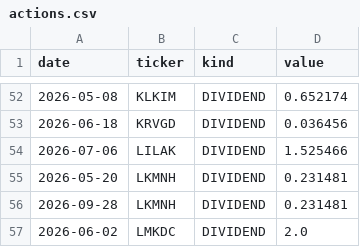
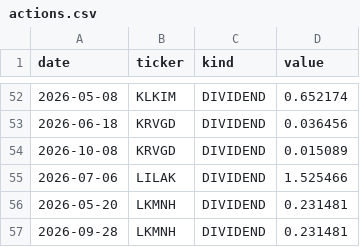
Before and after one commit to zxc28tarik/TOTAL-RASYO-HESAPLAYICI, a CSV file: data/paper_portfolio_v1/actions.csv, drawn as a sheet; only a part is shown, gaps mark what is left out; the shorter side is filled out with more unchanged rows.

```diff
--- a/data/paper_portfolio_v1/actions.csv
+++ b/data/paper_portfolio_v1/actions.csv
@@ -53,2 +53,3 @@ date,ticker,kind,value
 2026-06-18,KRVGD,DIVIDEND,0.036456
+2026-10-08,KRVGD,DIVIDEND,0.015089
 2026-07-06,LILAK,DIVIDEND,1.525466
```
Also changed, not shown: data/paper_portfolio_v1/marks.csv, data/paper_portfolio_v1/prices.csv, 2 other files.
